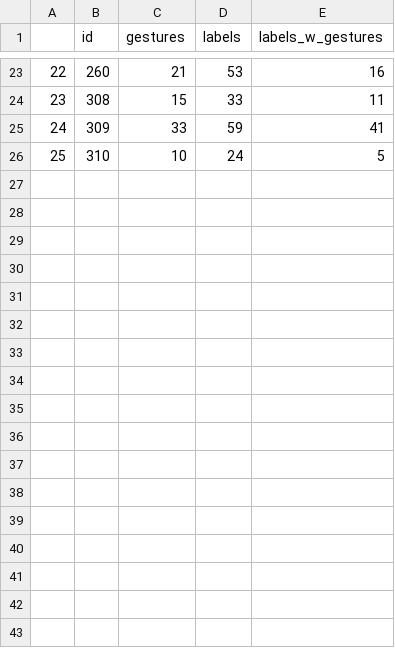
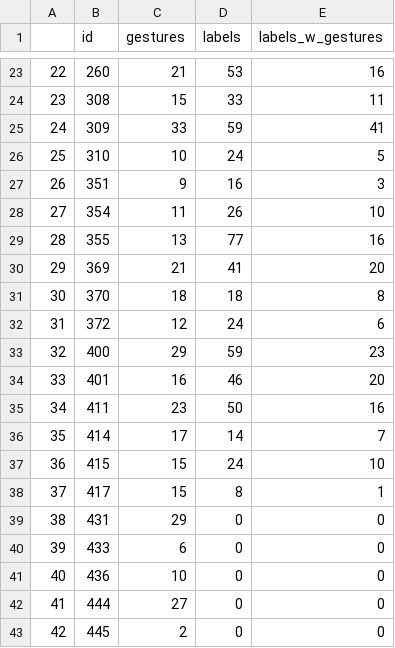
Before and after one commit to manuelbohn/SocPop, a CSV file: stats/data/data_label.csv, drawn as a sheet; only a part is shown, gaps mark what is left out; the diff names each change by its address in the sheet, - before the commit and + after, or states it on an @@ line.

Commit message:
updated data to n = 36

```diff
--- a/stats/data/data_label.csv
+++ b/stats/data/data_label.csv
+row 27: 26 | 351 | 9 | 16 | 3
+row 28: 27 | 354 | 11 | 26 | 10
+row 29: 28 | 355 | 13 | 77 | 16
+row 30: 29 | 369 | 21 | 41 | 20
+row 31: 30 | 370 | 18 | 18 | 8
+row 32: 31 | 372 | 12 | 24 | 6
+row 33: 32 | 400 | 29 | 59 | 23
+row 34: 33 | 401 | 16 | 46 | 20
+row 35: 34 | 411 | 23 | 50 | 16
+row 36: 35 | 414 | 17 | 14 | 7
+row 37: 36 | 415 | 15 | 24 | 10
+row 38: 37 | 417 | 15 | 8 | 1
+row 39: 38 | 431 | 29 | 0 | 0
+row 40: 39 | 433 | 6 | 0 | 0
+row 41: 40 | 436 | 10 | 0 | 0
+row 42: 41 | 444 | 27 | 0 | 0
+row 43: 42 | 445 | 2 | 0 | 0
```
Also changed, not shown: stats/data/data_ges.csv, 18 other files.
